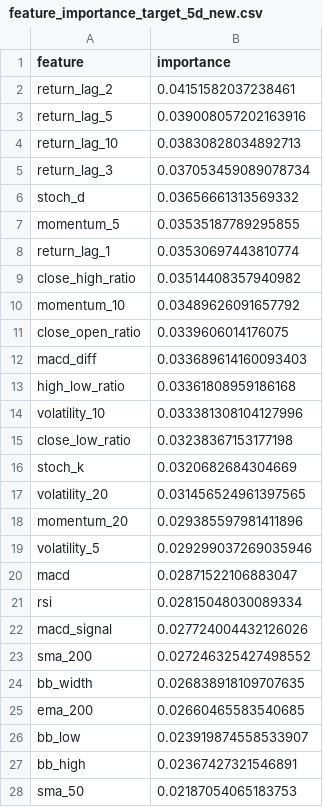
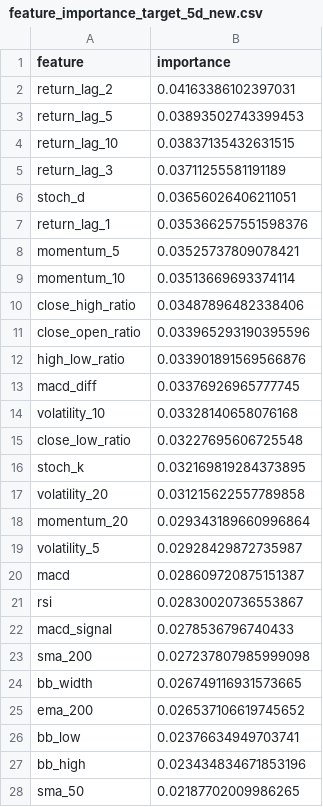
Before and after one commit to alexrendlerCS/stock-trade-bot, a CSV file: feature_importance_target_5d_new.csv, drawn as a sheet; only a part is shown; the diff covers the shown part only.

```diff
--- a/feature_importance_target_5d_new.csv
+++ b/feature_importance_target_5d_new.csv
@@ -1,28 +1,28 @@
 feature,importance
-return_lag_2,0.04151582037238461
-return_lag_5,0.039008057202163916
-return_lag_10,0.03830828034892713
-return_lag_3,0.037053459089078734
-stoch_d,0.03656661313569332
-momentum_5,0.03535187789295855
-return_lag_1,0.03530697443810774
-close_high_ratio,0.03514408357940982
-momentum_10,0.03489626091657792
-close_open_ratio,0.0339606014176075
-macd_diff,0.033689614160093403
-high_low_ratio,0.03361808959186168
-volatility_10,0.033381308104127996
-close_low_ratio,0.03238367153177198
-stoch_k,0.0320682684304669
-volatility_20,0.031456524961397565
-momentum_20,0.029385597981411896
-volatility_5,0.029299037269035946
-macd,0.02871522106883047
-rsi,0.02815048030089334
-macd_signal,0.027724004432126026
-sma_200,0.027246325427498552
-bb_width,0.026838918109707635
-ema_200,0.02660465583540685
-bb_low,0.023919874558533907
-bb_high,0.02367427321546891
-sma_50,0.02187054065183753
+return_lag_2,0.04163386102397031
+return_lag_5,0.03893502743399453
+return_lag_10,0.03837135432631515
+return_lag_3,0.03711255581191189
+stoch_d,0.03656026406211051
+return_lag_1,0.035366257551598376
+momentum_5,0.03525737809078421
+momentum_10,0.03513669693374114
+close_high_ratio,0.03487896482338406
+close_open_ratio,0.033965293190395596
+high_low_ratio,0.033901891569566876
+macd_diff,0.03376926965777745
+volatility_10,0.03328140658076168
+close_low_ratio,0.03227695606725548
+stoch_k,0.032169819284373895
+volatility_20,0.031215622557789858
+momentum_20,0.029343189660996864
+volatility_5,0.02928429872735987
+macd,0.028609720875151387
+rsi,0.02830020736553867
+macd_signal,0.0278536796740433
+sma_200,0.027237807985999098
+bb_width,0.026749116931573665
+ema_200,0.026537106619745652
+bb_low,0.02376634949703741
+bb_high,0.023434834671853196
+sma_50,0.02187702009986265
```
Also changed, not shown: 1 added row, 1 removed row and 7 edited cells elsewhere in this file, feature_importance_target_3d_new.csv, 22 other files.
